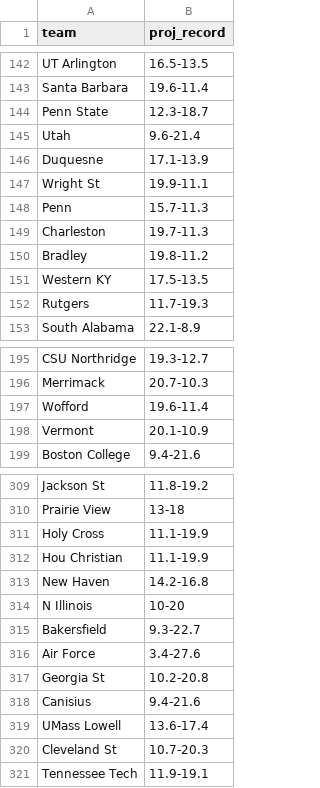
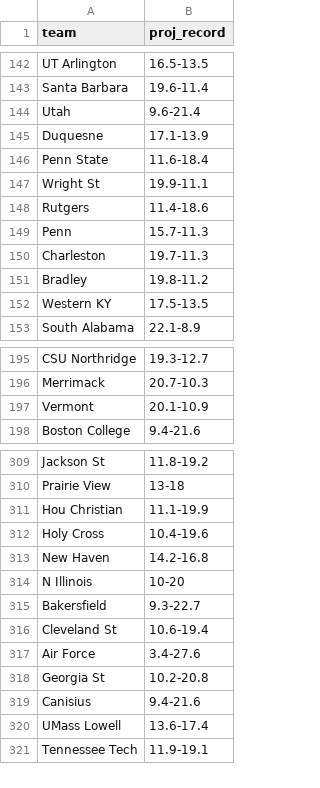
Before and after one commit to lukecassada05-eng/lukecassada.github.io, a CSV file: CBB/data/CBB_Projected_Final_Records_2026.csv, drawn as a sheet; only a part is shown, gaps mark what is left out; the diff covers the shown part only.

```diff
--- a/CBB/data/CBB_Projected_Final_Records_2026.csv
+++ b/CBB/data/CBB_Projected_Final_Records_2026.csv
@@ -143,6 +143,7 @@ UT Arlington,16.5-13.5
 Santa Barbara,19.6-11.4
-Penn State,12.3-18.7
 Utah,9.6-21.4
 Duquesne,17.1-13.9
+Penn State,11.6-18.4
 Wright St,19.9-11.1
+Rutgers,11.4-18.6
 Penn,15.7-11.3
@@ -151,3 +152,2 @@ Bradley,19.8-11.2
 Western KY,17.5-13.5
-Rutgers,11.7-19.3
 South Alabama,22.1-8.9
@@ -196,3 +196,2 @@ CSU Northridge,19.3-12.7
 Merrimack,20.7-10.3
-Wofford,19.6-11.4
 Vermont,20.1-10.9
@@ -310,4 +310,4 @@ Jackson St,11.8-19.2
 Prairie View,13-18
-Holy Cross,11.1-19.9
 Hou Christian,11.1-19.9
+Holy Cross,10.4-19.6
 New Haven,14.2-16.8
@@ -315,2 +315,3 @@ N Illinois,10-20
 Bakersfield,9.3-22.7
+Cleveland St,10.6-19.4
 Air Force,3.4-27.6
@@ -319,3 +320,2 @@ Canisius,9.4-21.6
 UMass Lowell,13.6-17.4
-Cleveland St,10.7-20.3
 Tennessee Tech,11.9-19.1
```
Also changed, not shown: 3 added rows, 2 removed rows and 6 edited cells elsewhere in this file, CBB/data/CBB_Elo_Future_Game_Predictions.csv, CBB/data/CBB_Projected_Records_SOS_2026.csv.
